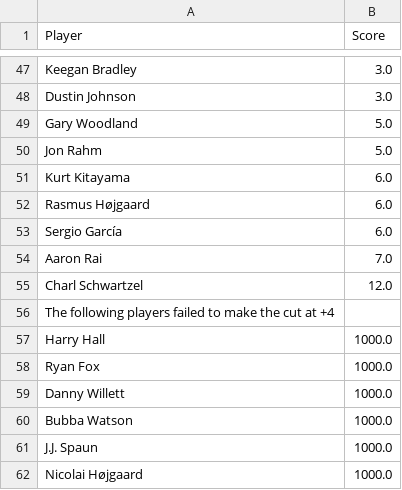
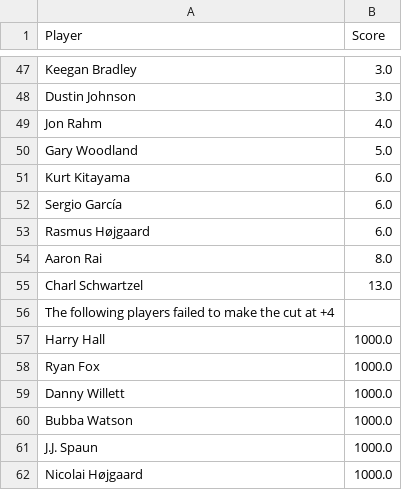
Before and after one commit to jaredbuck1994/Masters, a CSV file: scores.csv, drawn as a sheet; only a part is shown, gaps mark what is left out.

Commit message:
update scores 2026-04-12 11:00:09

```diff
--- a/scores.csv
+++ b/scores.csv
@@ -48,9 +48,9 @@ Keegan Bradley,3.0
 Dustin Johnson,3.0
+Jon Rahm,4.0
 Gary Woodland,5.0
-Jon Rahm,5.0
 Kurt Kitayama,6.0
+Sergio García,6.0
 Rasmus Højgaard,6.0
-Sergio García,6.0
-Aaron Rai,7.0
-Charl Schwartzel,12.0
+Aaron Rai,8.0
+Charl Schwartzel,13.0
 The following players failed to make the cut at +4,
```
